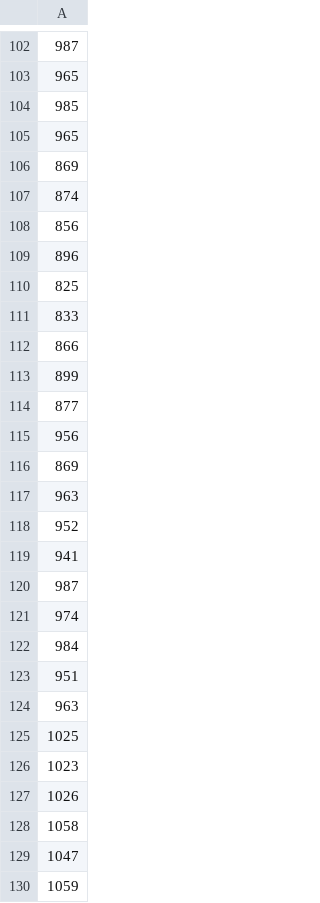
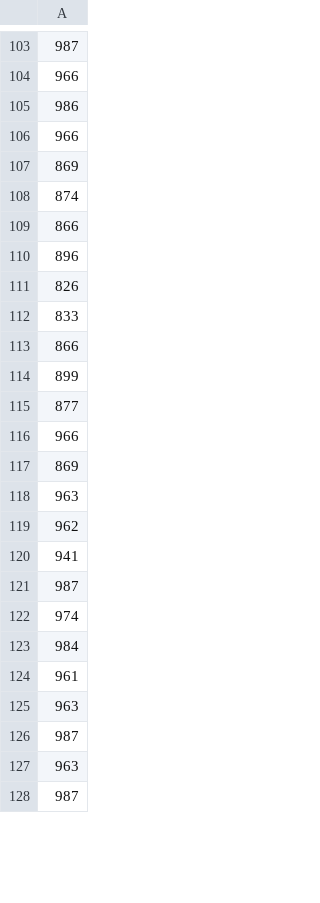
Before and after one commit to TheZaychik/FA, a CSV file: 2 Курс/Глущенко/2 семестр/АД/cluster1.csv, drawn as a sheet; only a part is shown, gaps mark what is left out; the shorter side is filled out with more unchanged rows; the diff covers the shown part only.

```diff
--- a/2 Курс/Глущенко/2 семестр/АД/cluster1.csv
+++ b/2 Курс/Глущенко/2 семестр/АД/cluster1.csv
@@ -102,10 +103,10 @@
 987
-965
-985
-965
+966
+986
+966
 869
 874
-856
+866
 896
-825
+826
 833
@@ -114,6 +115,6 @@
 877
-956
+966
 869
 963
-952
+962
 941
@@ -122,9 +123,3 @@
 984
-951
+961
 963
-1025
-1023
-1026
-1058
-1047
-1059
```
Also changed, not shown: 21 added rows, 14 removed rows, 1 moved row and 105 edited cells elsewhere in this file, 2 Курс/Глущенко/2 семестр/АД/cluster.csv, 35 other files.
